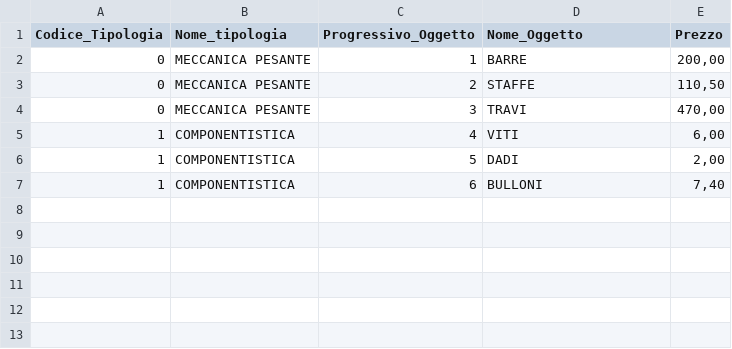
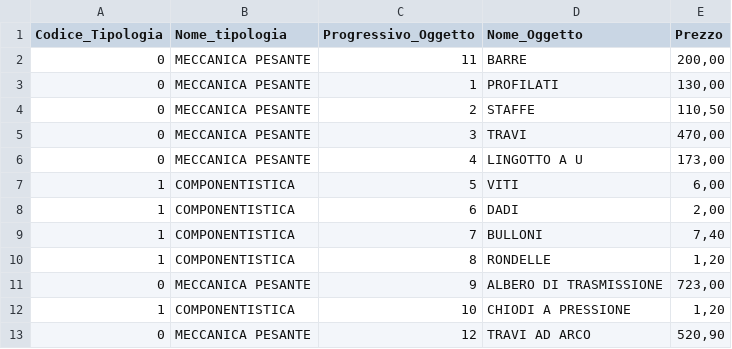
Before and after one commit to maxiSourceCodes/AziendaMetalmeccanica, a CSV file: AziendaMetalmeccanica/AziendaMetalmeccanica/bin/Debug/Database/ListinoPrezzi.csv, drawn as a sheet.

```diff
--- a/AziendaMetalmeccanica/AziendaMetalmeccanica/bin/Debug/Database/ListinoPrezzi.csv
+++ b/AziendaMetalmeccanica/AziendaMetalmeccanica/bin/Debug/Database/ListinoPrezzi.csv
@@ -1,7 +1,13 @@
 Codice_Tipologia;Nome_tipologia;Progressivo_Oggetto;Nome_Oggetto;Prezzo
-0;MECCANICA PESANTE;1;BARRE;200,00
+0;MECCANICA PESANTE;11;BARRE;200,00
+0;MECCANICA PESANTE;1;PROFILATI;130,00
 0;MECCANICA PESANTE;2;STAFFE;110,50
 0;MECCANICA PESANTE;3;TRAVI;470,00
-1;COMPONENTISTICA;4;VITI;6,00
-1;COMPONENTISTICA;5;DADI;2,00
-1;COMPONENTISTICA;6;BULLONI;7,40
+0;MECCANICA PESANTE;4;LINGOTTO A U;173,00
+1;COMPONENTISTICA;5;VITI;6,00
+1;COMPONENTISTICA;6;DADI;2,00
+1;COMPONENTISTICA;7;BULLONI;7,40
+1;COMPONENTISTICA;8;RONDELLE;1,20
+0;MECCANICA PESANTE;9;ALBERO DI TRASMISSIONE;723,00
+1;COMPONENTISTICA;10;CHIODI A PRESSIONE;1,20
+0;MECCANICA PESANTE;12;TRAVI AD ARCO;520,90
```
Also changed, not shown: 3 other files.
